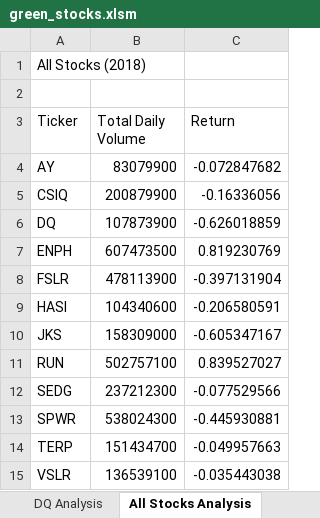
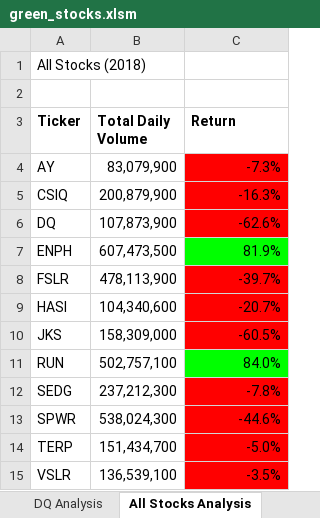
Before and after one commit to 09petrella/stock-analysis, an Excel workbook: green_stocks.xlsm, sheet All Stocks Analysis, drawn as a sheet; values as stored, in another font and other column widths than the file's, no borders; charts and pictures not drawn; the diff names each change by its address in the sheet, - before the commit and + after, or states it on an @@ line.

Commit message:
module example complete

```diff
--- a/green_stocks.xlsm (sheet All Stocks Analysis)
+++ b/green_stocks.xlsm (sheet All Stocks Analysis)
-A3:C3 bold: off
+A3:C3 bold: on
-B4 (Total Daily Volume): 83079900
+B4 (Total Daily Volume): 83,079,900
-C4 (Return): -0.072847682
+C4 (Return): -7.3%
-C4:C6 fill: none
+C4:C6 fill: #FF0000
-B5 (Total Daily Volume): 200879900
+B5 (Total Daily Volume): 200,879,900
-C5 (Return): -0.16336056
+C5 (Return): -16.3%
-B6 (Total Daily Volume): 107873900
+B6 (Total Daily Volume): 107,873,900
-C6 (Return): -0.626018859
+C6 (Return): -62.6%
-B7 (Total Daily Volume): 607473500
+B7 (Total Daily Volume): 607,473,500
-C7 (Return): 0.819230769
+C7 (Return): 81.9%
-C7 fill: none
+C7 fill: #00FF00
-B8 (Total Daily Volume): 478113900
+B8 (Total Daily Volume): 478,113,900
-C8 (Return): -0.397131904
+C8 (Return): -39.7%
-C8:C10 fill: none
+C8:C10 fill: #FF0000
-B9 (Total Daily Volume): 104340600
+B9 (Total Daily Volume): 104,340,600
-C9 (Return): -0.206580591
+C9 (Return): -20.7%
-B10 (Total Daily Volume): 158309000
+B10 (Total Daily Volume): 158,309,000
-C10 (Return): -0.605347167
+C10 (Return): -60.5%
-B11 (Total Daily Volume): 502757100
+B11 (Total Daily Volume): 502,757,100
-C11 (Return): 0.839527027
+C11 (Return): 84.0%
-C11 fill: none
+C11 fill: #00FF00
-B12 (Total Daily Volume): 237212300
+B12 (Total Daily Volume): 237,212,300
-C12 (Return): -0.077529566
+C12 (Return): -7.8%
-C12:C15 fill: none
+C12:C15 fill: #FF0000
-B13 (Total Daily Volume): 538024300
+B13 (Total Daily Volume): 538,024,300
-C13 (Return): -0.445930881
+C13 (Return): -44.6%
-B14 (Total Daily Volume): 151434700
+B14 (Total Daily Volume): 151,434,700
-C14 (Return): -0.049957663
+C14 (Return): -5.0%
-B15 (Total Daily Volume): 136539100
+B15 (Total Daily Volume): 136,539,100
-C15 (Return): -0.035443038
+C15 (Return): -3.5%
```
